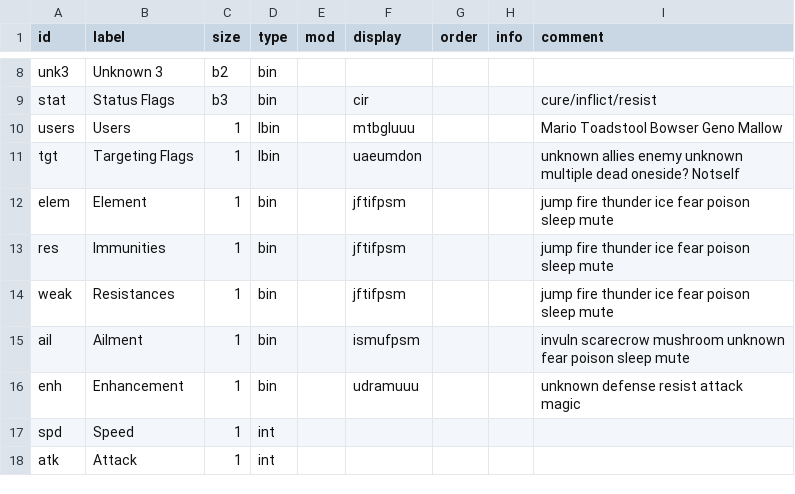
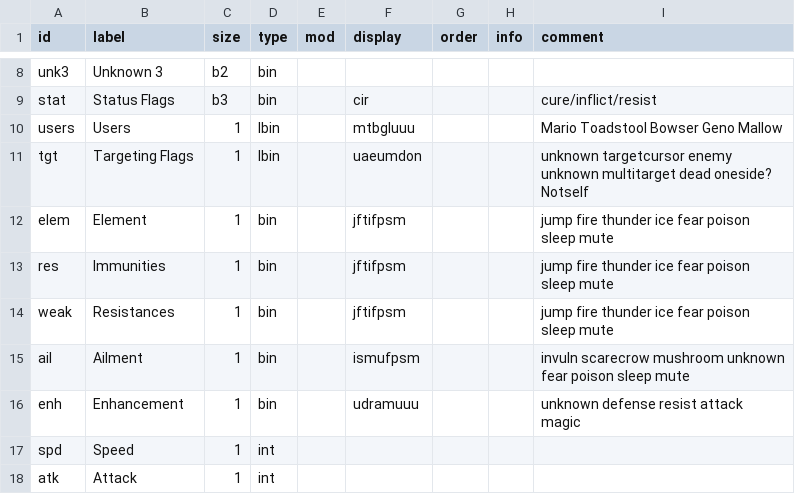
Before and after one commit to andrew-vant/romtool, a TSV file: data/maps/Super Mario RPG (US)/structs/item.tsv, drawn as a sheet; only a part is shown, gaps mark what is left out.

Commit message:
Fix SMRPG item targeting flags.
One of them was wrong in the docs.

```diff
--- a/data/maps/Super Mario RPG (US)/structs/item.tsv
+++ b/data/maps/Super Mario RPG (US)/structs/item.tsv
@@ -10,3 +10,3 @@ stat	Status Flags	b3	bin		cir			cure/inflict/resist
 users	Users	1	lbin		mtbgluuu			Mario Toadstool Bowser Geno Mallow
-tgt	Targeting Flags	1	lbin		uaeumdon			unknown allies enemy unknown multiple dead oneside? Notself
+tgt	Targeting Flags	1	lbin		uaeumdon			unknown targetcursor enemy unknown multitarget dead oneside? Notself
 elem	Element	1	bin		jftifpsm			jump fire thunder ice fear poison sleep mute
```
